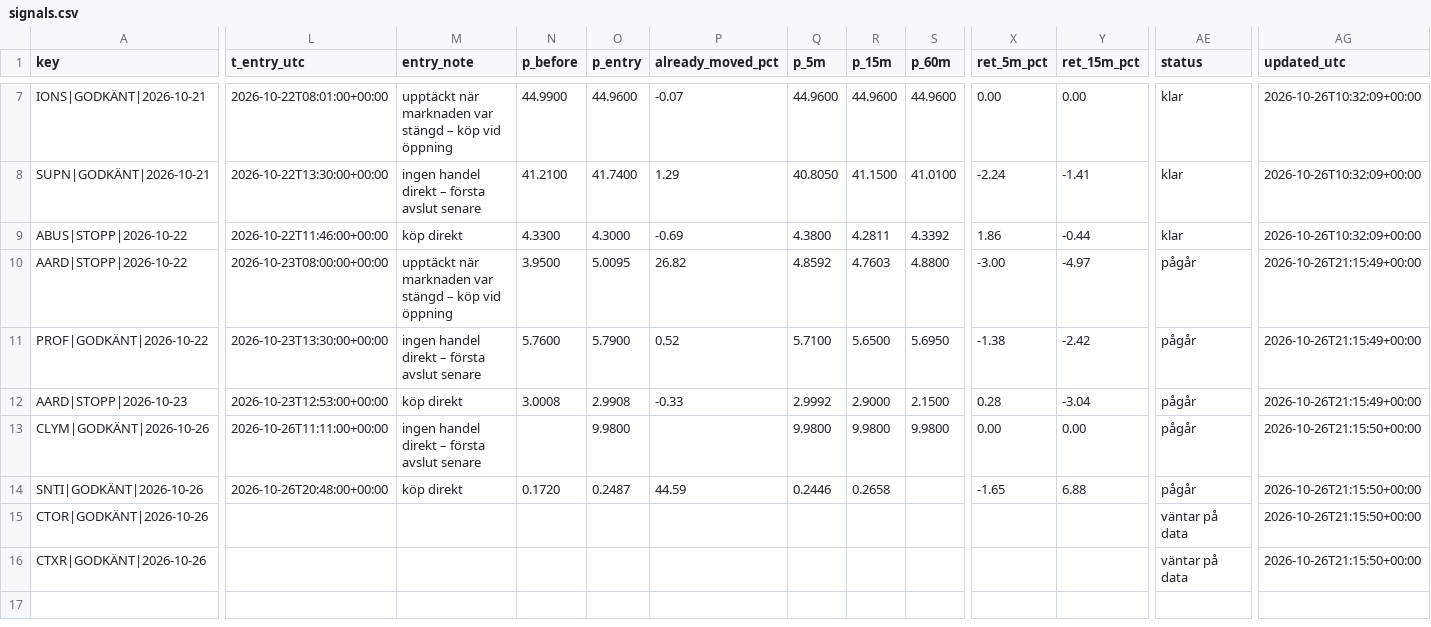
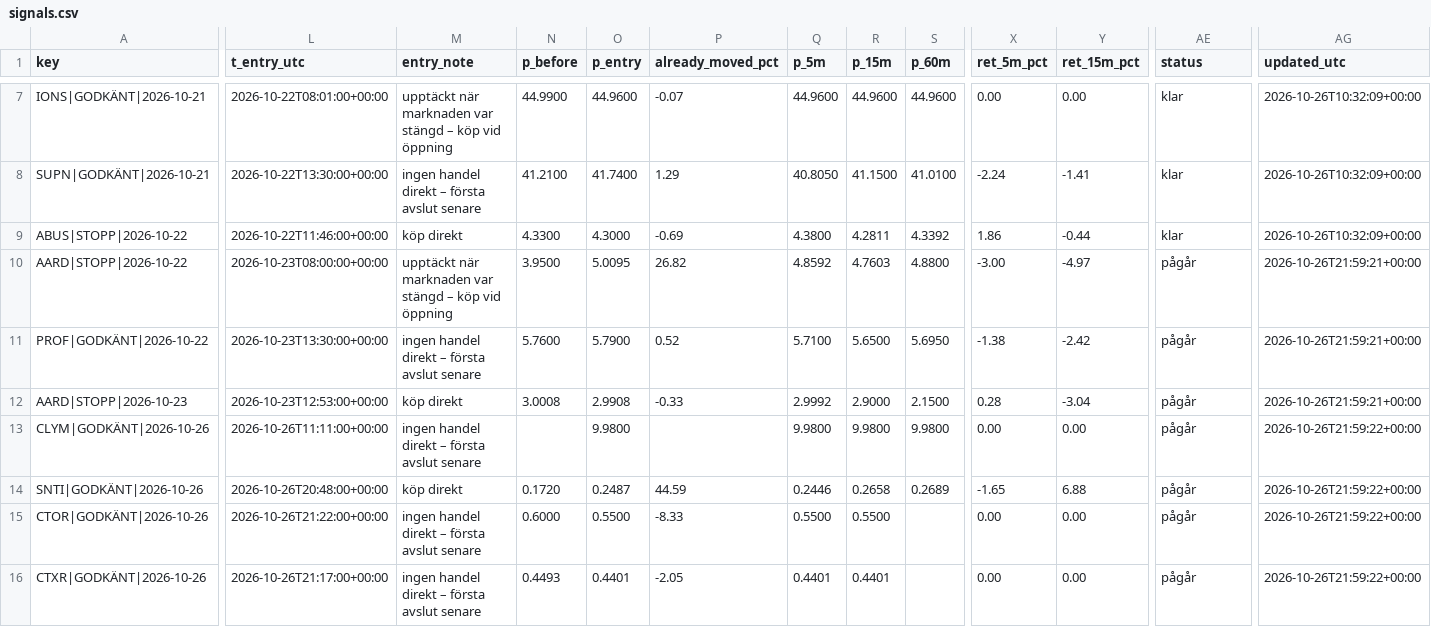
Before and after one commit to emilwiktorsson-jpg/fda-collector, a CSV file: data/signals.csv, drawn as a sheet; only a part is shown, gaps mark what is left out; the diff covers the shown part only; the diff names each change by its address in the sheet, - before the commit and + after, or states it on an @@ line.

```diff
--- a/data/signals.csv
+++ b/data/signals.csv
-AG10:AG12 (updated_utc): 2026-10-26T21:15:49+00:00
+AG10:AG12 (updated_utc): 2026-10-26T21:59:21+00:00
-AG13:AG16 (updated_utc): 2026-10-26T21:15:50+00:00
+AG13:AG16 (updated_utc): 2026-10-26T21:59:22+00:00
-S14 (p_60m): (empty)
+S14 (p_60m): 0.2689
-L15 (t_entry_utc): (empty)
+L15 (t_entry_utc): 2026-10-26T21:22:00+00:00
-M15:M16 (entry_note): (empty)
+M15:M16 (entry_note): ingen handel direkt – första avslut senare
-N15 (p_before): (empty)
+N15 (p_before): 0.6000
-O15 (p_entry): (empty)
+O15 (p_entry): 0.5500
-P15 (already_moved_pct): (empty)
+P15 (already_moved_pct): -8.33
-Q15 (p_5m): (empty)
+Q15 (p_5m): 0.5500
-R15 (p_15m): (empty)
+R15 (p_15m): 0.5500
-X15:X16 (ret_5m_pct): (empty)
+X15:X16 (ret_5m_pct): 0.00
-Y15:Y16 (ret_15m_pct): (empty)
+Y15:Y16 (ret_15m_pct): 0.00
-AE15:AE16 (status): väntar på data
+AE15:AE16 (status): pågår
-L16 (t_entry_utc): (empty)
+L16 (t_entry_utc): 2026-10-26T21:17:00+00:00
-N16 (p_before): (empty)
+N16 (p_before): 0.4493
-O16 (p_entry): (empty)
+O16 (p_entry): 0.4401
-P16 (already_moved_pct): (empty)
+P16 (already_moved_pct): -2.05
-Q16 (p_5m): (empty)
+Q16 (p_5m): 0.4401
-R16 (p_15m): (empty)
+R16 (p_15m): 0.4401
```
Also changed, not shown: 5 edited cells elsewhere in this file, data/heartbeat.csv, 2 other files.
